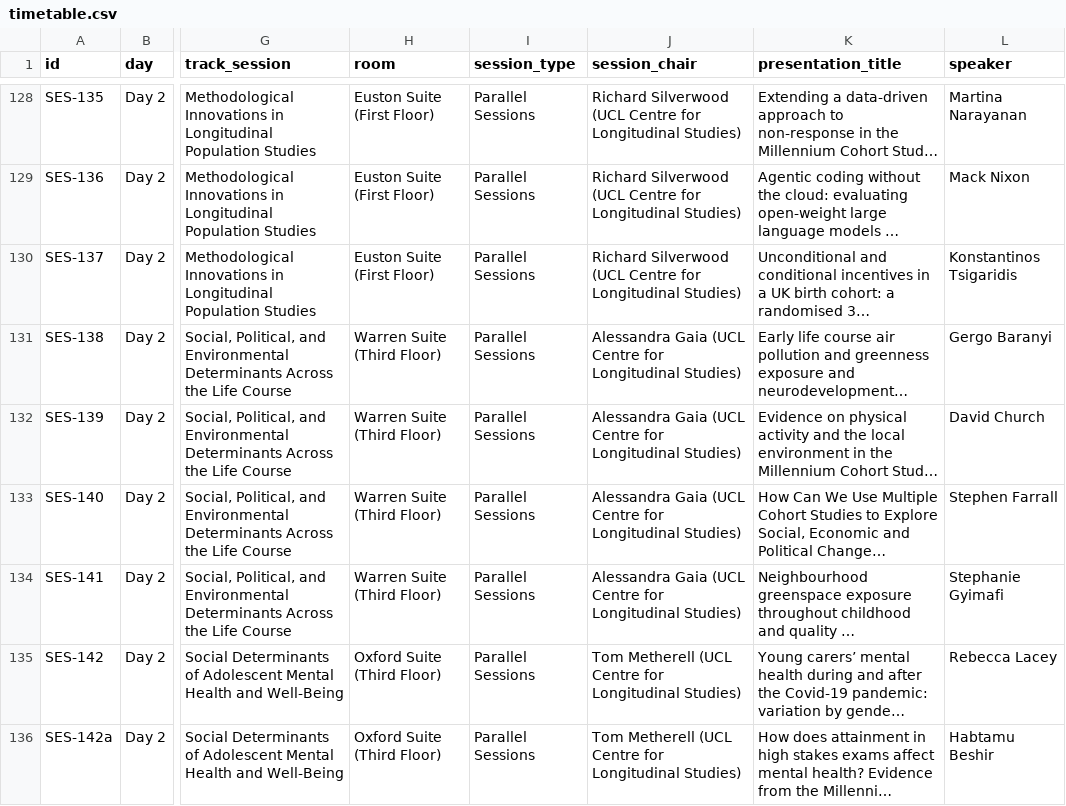
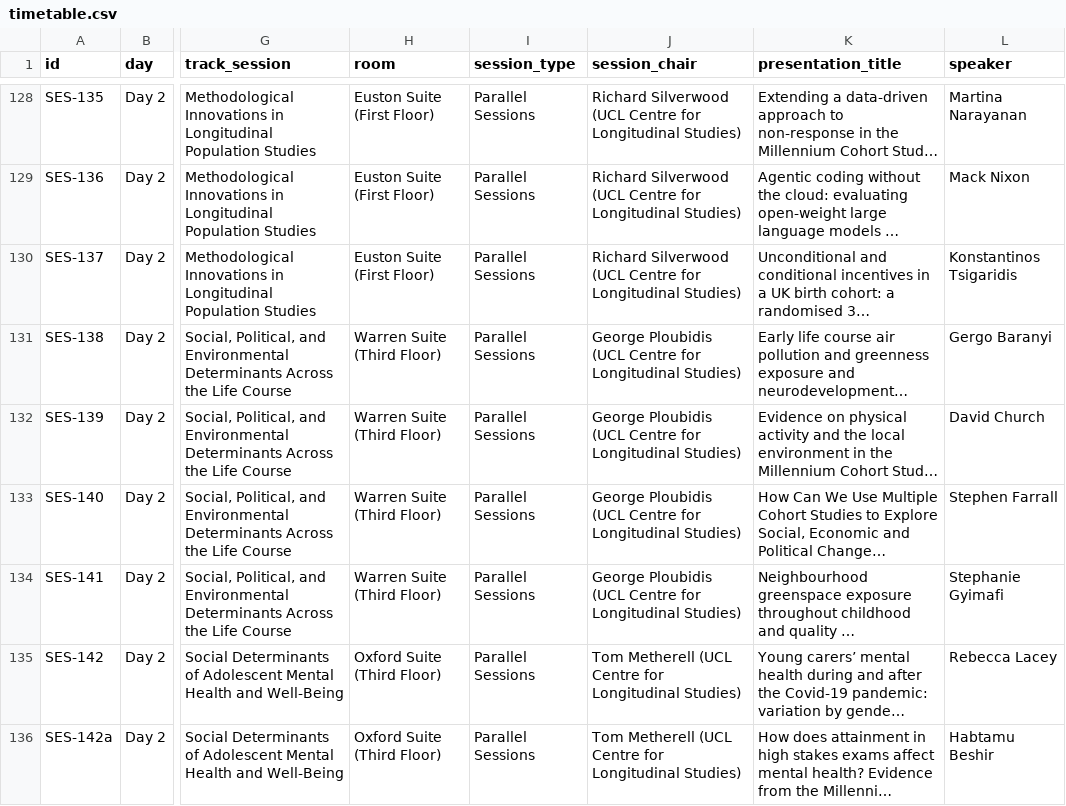
Before and after one commit to cls-conference-2026/cls-conference-2026.github.io, a CSV file: timetable.csv, drawn as a sheet; only a part is shown, gaps mark what is left out; long unchanged cells end in …; the diff names each change by its address in the sheet, - before the commit and + after, or states it on an @@ line.

Commit message:
Chair change

```diff
--- a/timetable.csv
+++ b/timetable.csv
-J131:J134 (session_chair): Alessandra Gaia (UCL Centre…
+J131:J134 (session_chair): George Ploubidis (UCL Centre…
```
